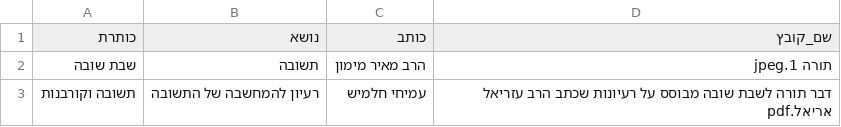
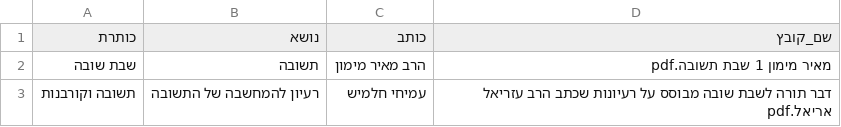
Before and after one commit to AmihayHalamish/Tora-Lod, a CSV file: database.csv, drawn as a sheet.

Commit message:
Update file name for 'שבת שובה' entry

```diff
--- a/database.csv
+++ b/database.csv
@@ -1,3 +1,3 @@
 כותרת,נושא,כותב,שם_קובץ
-שבת שובה,תשובה,הרב מאיר מימון,תורה 1.jpeg
+שבת שובה,תשובה,הרב מאיר מימון,מאיר מימון 1 שבת תשובה.pdf
 תשובה וקורבנות,רעיון להמחשבה של התשובה,עמיחי חלמיש,דבר תורה לשבת שובה מבוסס על רעיונות שכתב הרב עזריאל אריאל.pdf
```
